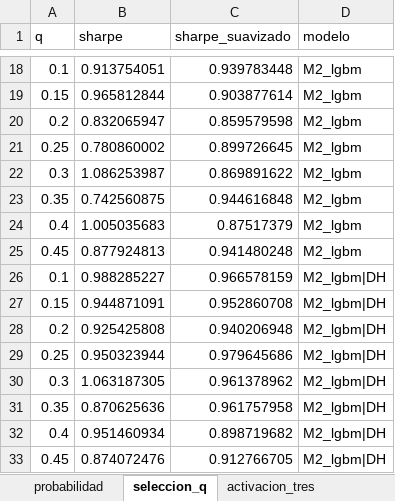
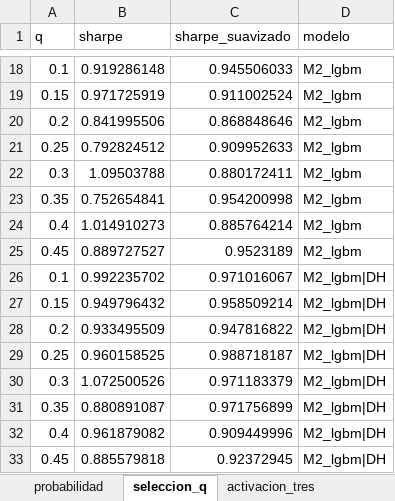
Before and after one commit to aortegad-byte/alonsolucas, an Excel workbook: resultados/modelos_decision.xlsx, sheet seleccion_q, drawn as a sheet; only a part is shown, gaps mark what is left out; values as stored, in another font and other column widths than the file's, no borders; the diff covers the shown part only; the diff names each change by its address in the sheet, - before the commit and + after, or states it on an @@ line.

```diff
--- a/resultados/modelos_decision.xlsx (sheet seleccion_q)
+++ b/resultados/modelos_decision.xlsx (sheet seleccion_q)
-B18 (sharpe): 0.913754051
+B18 (sharpe): 0.919286148
-C18 (sharpe_suavizado): 0.939783448
+C18 (sharpe_suavizado): 0.945506033
-B19 (sharpe): 0.965812844
+B19 (sharpe): 0.971725919
-C19 (sharpe_suavizado): 0.903877614
+C19 (sharpe_suavizado): 0.911002524
-B20 (sharpe): 0.832065947
+B20 (sharpe): 0.841995506
-C20 (sharpe_suavizado): 0.859579598
+C20 (sharpe_suavizado): 0.868848646
-B21 (sharpe): 0.780860002
+B21 (sharpe): 0.792824512
-C21 (sharpe_suavizado): 0.899726645
+C21 (sharpe_suavizado): 0.909952633
-B22 (sharpe): 1.086253987
+B22 (sharpe): 1.09503788
-C22 (sharpe_suavizado): 0.869891622
+C22 (sharpe_suavizado): 0.880172411
-B23 (sharpe): 0.742560875
+B23 (sharpe): 0.752654841
-C23 (sharpe_suavizado): 0.944616848
+C23 (sharpe_suavizado): 0.954200998
-B24 (sharpe): 1.005035683
+B24 (sharpe): 1.014910273
-C24 (sharpe_suavizado): 0.87517379
+C24 (sharpe_suavizado): 0.885764214
-B25 (sharpe): 0.877924813
+B25 (sharpe): 0.889727527
-C25 (sharpe_suavizado): 0.941480248
+C25 (sharpe_suavizado): 0.9523189
-B26 (sharpe): 0.988285227
+B26 (sharpe): 0.992235702
-C26 (sharpe_suavizado): 0.966578159
+C26 (sharpe_suavizado): 0.971016067
-B27 (sharpe): 0.944871091
+B27 (sharpe): 0.949796432
-C27 (sharpe_suavizado): 0.952860708
+C27 (sharpe_suavizado): 0.958509214
-B28 (sharpe): 0.925425808
+B28 (sharpe): 0.933495509
-C28 (sharpe_suavizado): 0.940206948
+C28 (sharpe_suavizado): 0.947816822
-B29 (sharpe): 0.950323944
+B29 (sharpe): 0.960158525
-C29 (sharpe_suavizado): 0.979645686
+C29 (sharpe_suavizado): 0.988718187
-B30 (sharpe): 1.063187305
+B30 (sharpe): 1.072500526
-C30 (sharpe_suavizado): 0.961378962
+C30 (sharpe_suavizado): 0.971183379
-B31 (sharpe): 0.870625636
+B31 (sharpe): 0.880891087
-C31 (sharpe_suavizado): 0.961757958
+C31 (sharpe_suavizado): 0.971756899
-B32 (sharpe): 0.951460934
+B32 (sharpe): 0.961879082
-C32 (sharpe_suavizado): 0.898719682
+C32 (sharpe_suavizado): 0.909449996
-B33 (sharpe): 0.874072476
+B33 (sharpe): 0.885579818
-C33 (sharpe_suavizado): 0.912766705
+C33 (sharpe_suavizado): 0.92372945
```
Also changed, not shown: 64 edited cells elsewhere in this sheet, sheet estrategias_validacion, sheet bootstrap, resultados/prueba_tres.xlsx, 4 other files.
